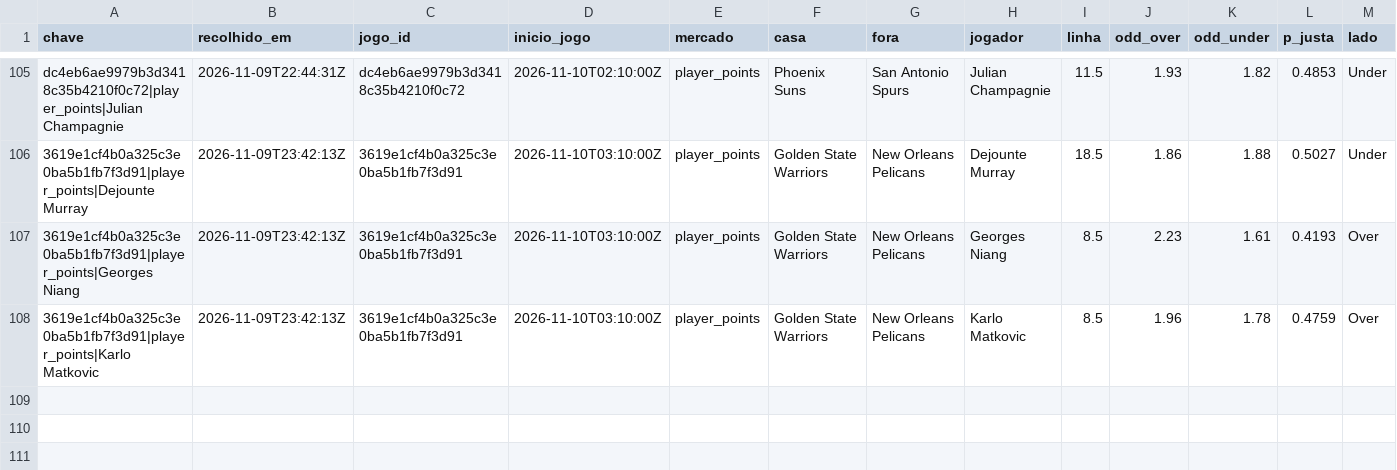
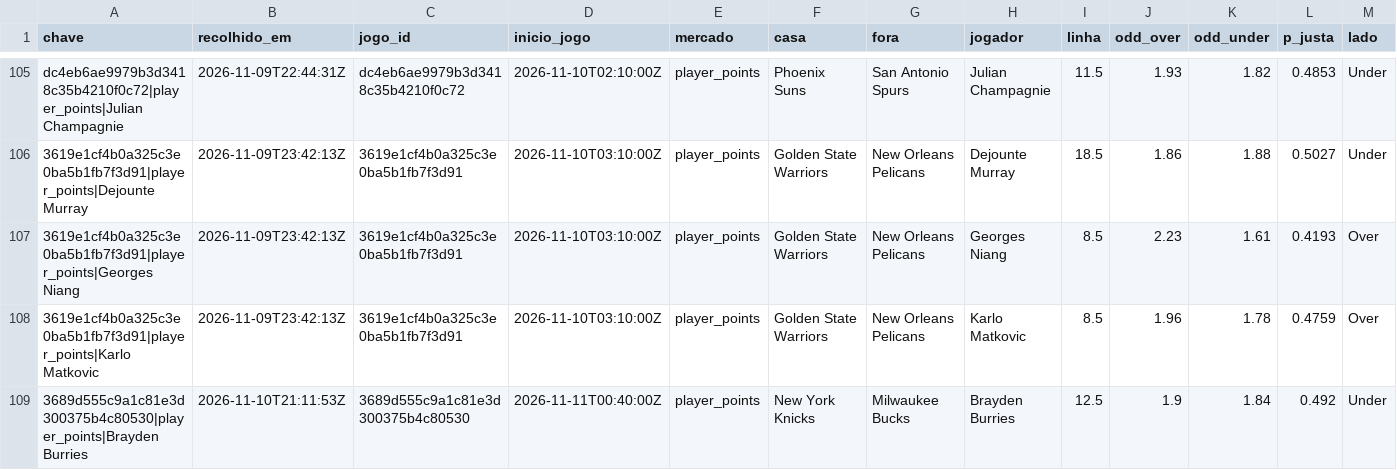
Before and after one commit to gpvrosa-oss/nba-odds, a CSV file: props/apostas.csv, drawn as a sheet; only a part is shown, gaps mark what is left out; rows hold the shown columns only; the diff names each change by its address in the sheet, - before the commit and + after, or states it on an @@ line.

```diff
--- a/props/apostas.csv
+++ b/props/apostas.csv
+row 109: 3689d555c9a1c81e3d300375b4c80530|player_points|Brayden Burries | 2026-11-10T21:11:53Z | 3689d555c9a1c81e3d300375b4c80530 | 2026-11-11T00:40:00Z | player_points | New York Knicks | Milwaukee Bucks | Brayden Burries | 12.5 | 1.9 | 1.84 | 0.492 | Under
```
Also changed, not shown: props/2026-11-10.csv, props/avaliadas.csv, 6 other files.
